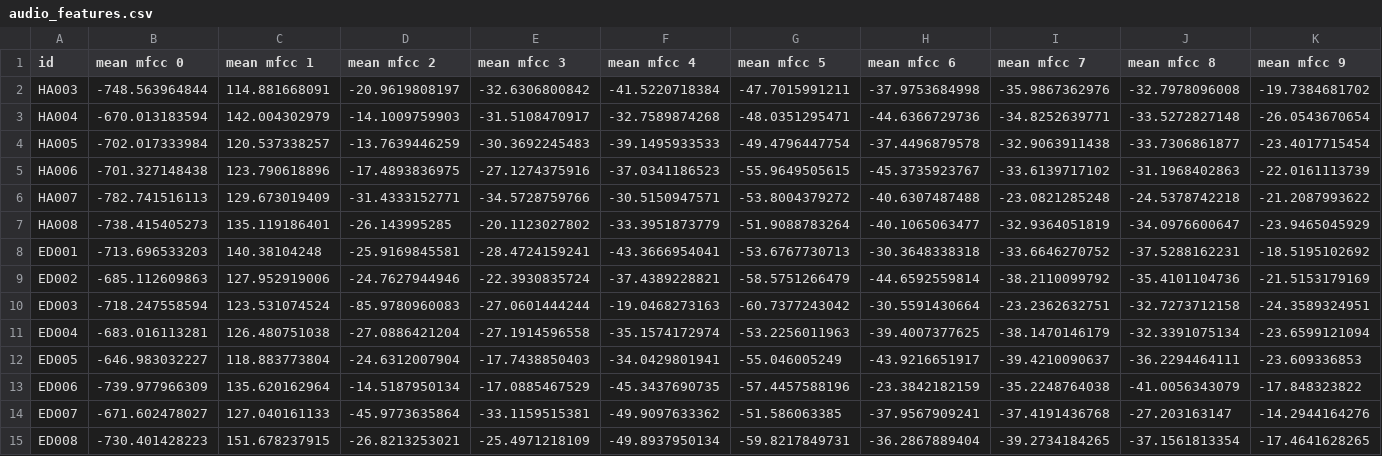
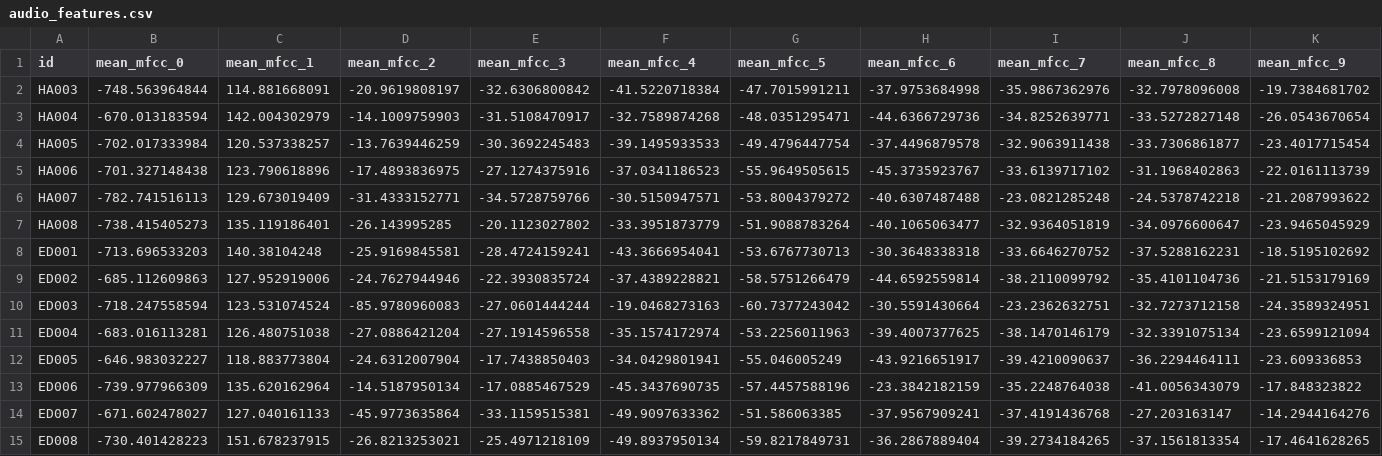
Before and after one commit to TheBottleSeller/tabla, a CSV file: features/audio_features.csv, drawn as a sheet; only a part is shown; the diff covers the shown part only; the diff names each change by its address in the sheet, - before the commit and + after, or states it on an @@ line.

```diff
--- a/features/audio_features.csv
+++ b/features/audio_features.csv
-B1: mean mfcc 0
+B1: mean_mfcc_0
-C1: mean mfcc 1
+C1: mean_mfcc_1
-D1: mean mfcc 2
+D1: mean_mfcc_2
-E1: mean mfcc 3
+E1: mean_mfcc_3
-F1: mean mfcc 4
+F1: mean_mfcc_4
-G1: mean mfcc 5
+G1: mean_mfcc_5
-H1: mean mfcc 6
+H1: mean_mfcc_6
-I1: mean mfcc 7
+I1: mean_mfcc_7
-J1: mean mfcc 8
+J1: mean_mfcc_8
-K1: mean mfcc 9
+K1: mean_mfcc_9
```
Also changed, not shown: 3 edited cells elsewhere in this file, features/features.csv, 3 other files.
